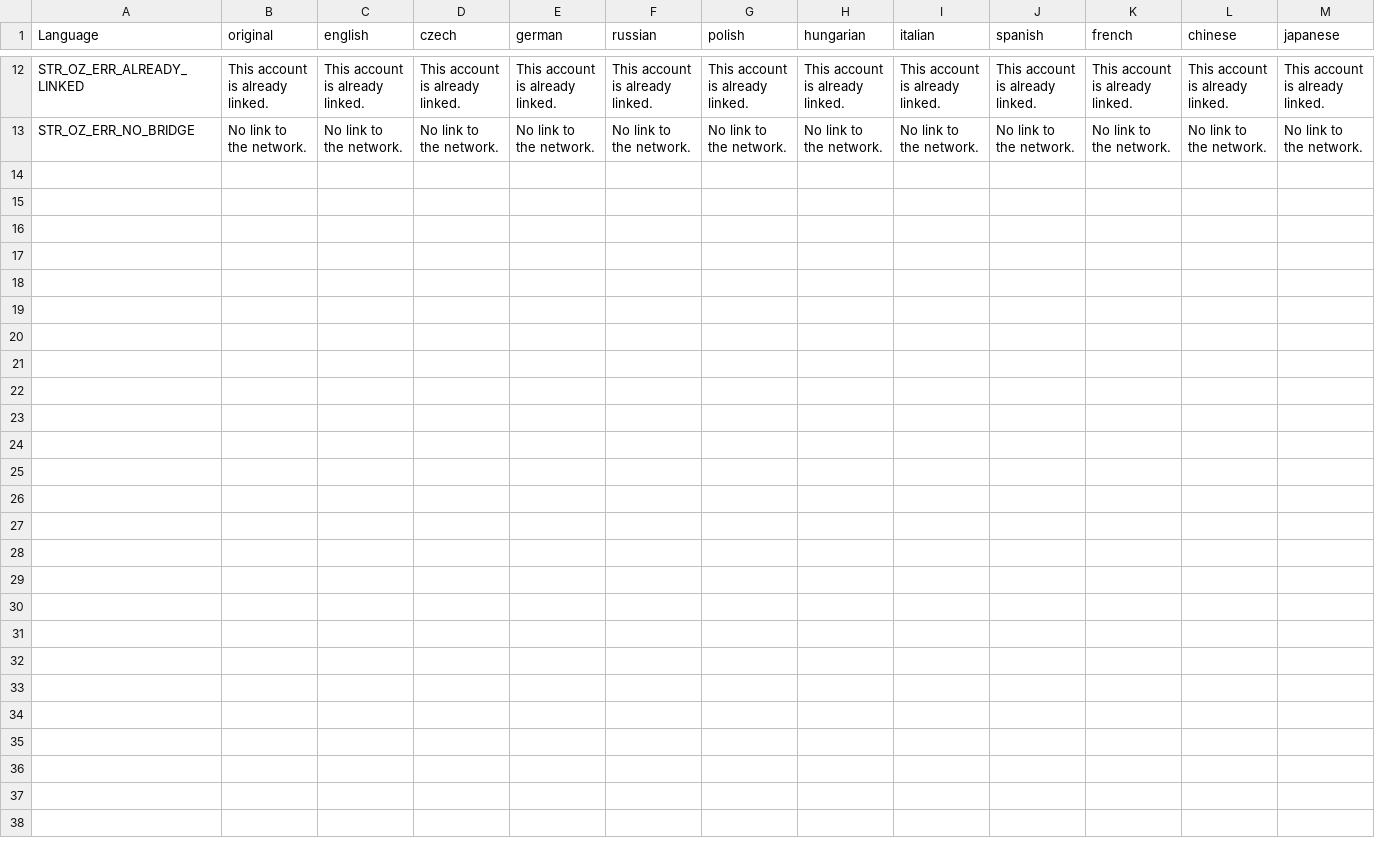
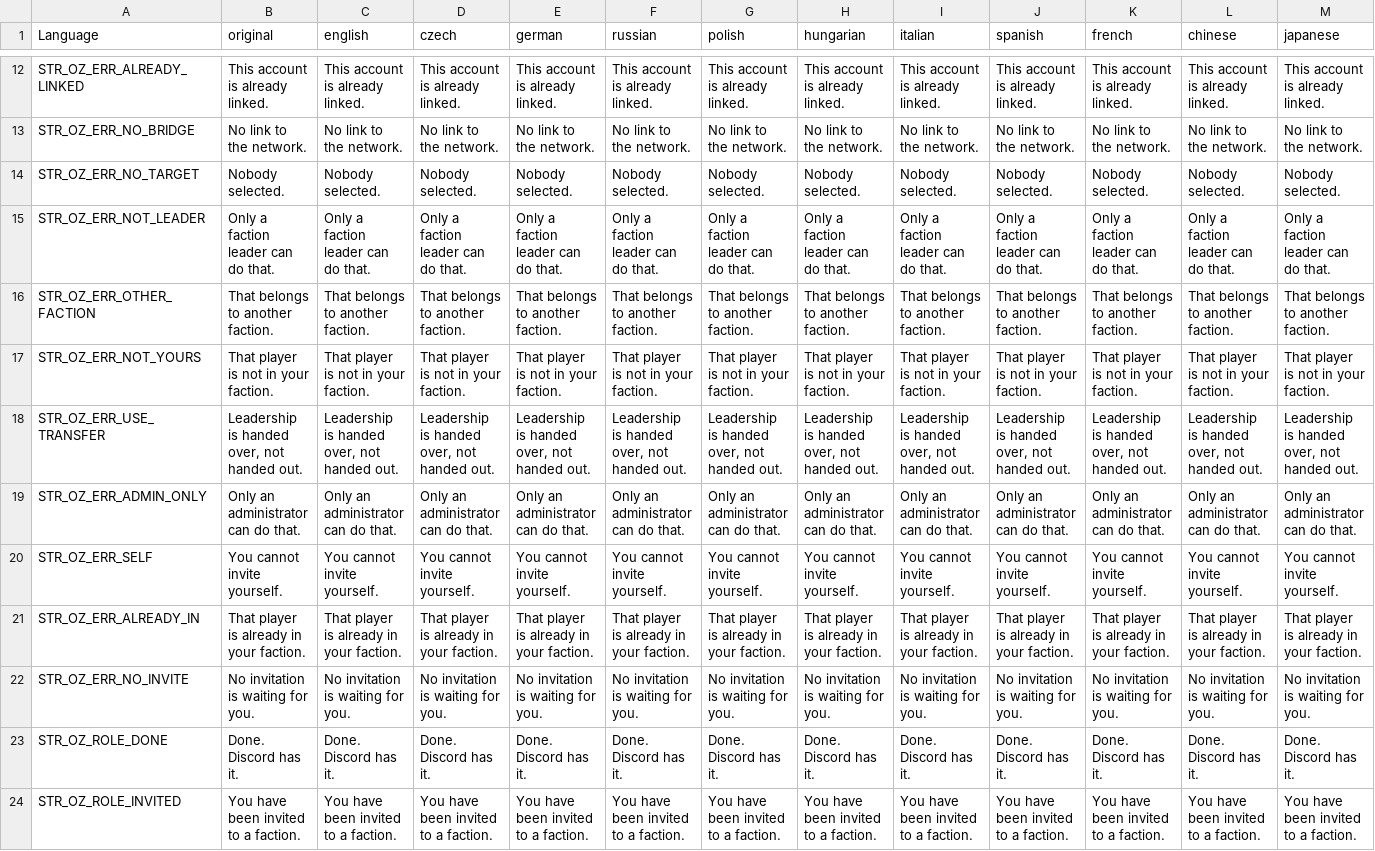
Before and after one commit to covalschi/openzone-core, a CSV file: OpenZone_Core/stringtable.csv, drawn as a sheet; only a part is shown, gaps mark what is left out; rows hold the shown columns only; the diff names each change by its address in the sheet, - before the commit and + after, or states it on an @@ line.

```diff
--- a/OpenZone_Core/stringtable.csv
+++ b/OpenZone_Core/stringtable.csv
+row 14: STR_OZ_ERR_NO_TARGET | Nobody selected. | Nobody selected. | Nobody selected. | Nobody selected. | Nobody selected. | Nobody selected. | Nobody selected. | Nobody selected. | Nobody selected. | Nobody selected. | Nobody selected. | Nobody selected.
+row 15: STR_OZ_ERR_NOT_LEADER | Only a faction leader can do that. | Only a faction leader can do that. | Only a faction leader can do that. | Only a faction leader can do that. | Only a faction leader can do that. | Only a faction leader can do that. | Only a faction leader can do that. | Only a faction leader can do that. | Only a faction leader can do that. | Only a faction leader can do that. | Only a faction leader can do that. | Only a faction leader can do that.
+row 16: STR_OZ_ERR_OTHER_FACTION | That belongs to another faction. | That belongs to another faction. | That belongs to another faction. | That belongs to another faction. | That belongs to another faction. | That belongs to another faction. | That belongs to another faction. | That belongs to another faction. | That belongs to another faction. | That belongs to another faction. | That belongs to another faction. | That belongs to another faction.
+row 17: STR_OZ_ERR_NOT_YOURS | That player is not in your faction. | That player is not in your faction. | That player is not in your faction. | That player is not in your faction. | That player is not in your faction. | That player is not in your faction. | That player is not in your faction. | That player is not in your faction. | That player is not in your faction. | That player is not in your faction. | That player is not in your faction. | That player is not in your faction.
+row 18: STR_OZ_ERR_USE_TRANSFER | Leadership is handed over, not handed out. | Leadership is handed over, not handed out. | Leadership is handed over, not handed out. | Leadership is handed over, not handed out. | Leadership is handed over, not handed out. | Leadership is handed over, not handed out. | Leadership is handed over, not handed out. | Leadership is handed over, not handed out. | Leadership is handed over, not handed out. | Leadership is handed over, not handed out. | Leadership is handed over, not handed out. | Leadership is handed over, not handed out.
+row 19: STR_OZ_ERR_ADMIN_ONLY | Only an administrator can do that. | Only an administrator can do that. | Only an administrator can do that. | Only an administrator can do that. | Only an administrator can do that. | Only an administrator can do that. | Only an administrator can do that. | Only an administrator can do that. | Only an administrator can do that. | Only an administrator can do that. | Only an administrator can do that. | Only an administrator can do that.
+row 20: STR_OZ_ERR_SELF | You cannot invite yourself. | You cannot invite yourself. | You cannot invite yourself. | You cannot invite yourself. | You cannot invite yourself. | You cannot invite yourself. | You cannot invite yourself. | You cannot invite yourself. | You cannot invite yourself. | You cannot invite yourself. | You cannot invite yourself. | You cannot invite yourself.
+row 21: STR_OZ_ERR_ALREADY_IN | That player is already in your faction. | That player is already in your faction. | That player is already in your faction. | That player is already in your faction. | That player is already in your faction. | That player is already in your faction. | That player is already in your faction. | That player is already in your faction. | That player is already in your faction. | That player is already in your faction. | That player is already in your faction. | That player is already in your faction.
+row 22: STR_OZ_ERR_NO_INVITE | No invitation is waiting for you. | No invitation is waiting for you. | No invitation is waiting for you. | No invitation is waiting for you. | No invitation is waiting for you. | No invitation is waiting for you. | No invitation is waiting for you. | No invitation is waiting for you. | No invitation is waiting for you. | No invitation is waiting for you. | No invitation is waiting for you. | No invitation is waiting for you.
+row 23: STR_OZ_ROLE_DONE | Done. Discord has it. | Done. Discord has it. | Done. Discord has it. | Done. Discord has it. | Done. Discord has it. | Done. Discord has it. | Done. Discord has it. | Done. Discord has it. | Done. Discord has it. | Done. Discord has it. | Done. Discord has it. | Done. Discord has it.
+row 24: STR_OZ_ROLE_INVITED | You have been invited to a faction. | You have been invited to a faction. | You have been invited to a faction. | You have been invited to a faction. | You have been invited to a faction. | You have been invited to a faction. | You have been invited to a faction. | You have been invited to a faction. | You have been invited to a faction. | You have been invited to a faction. | You have been invited to a faction. | You have been invited to a faction.
```
Also changed, not shown: 5 other files.
